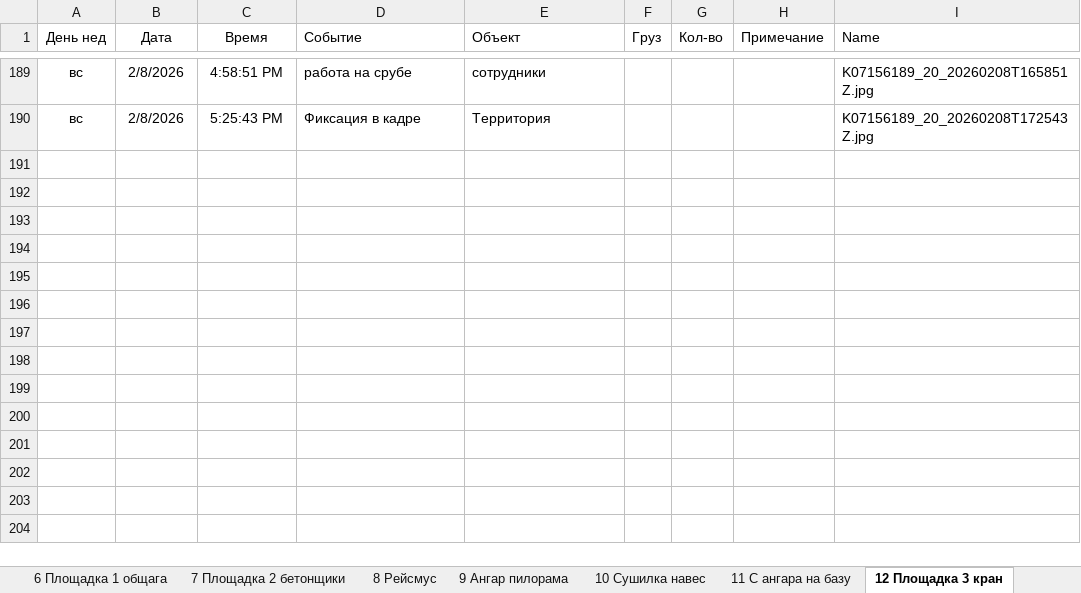
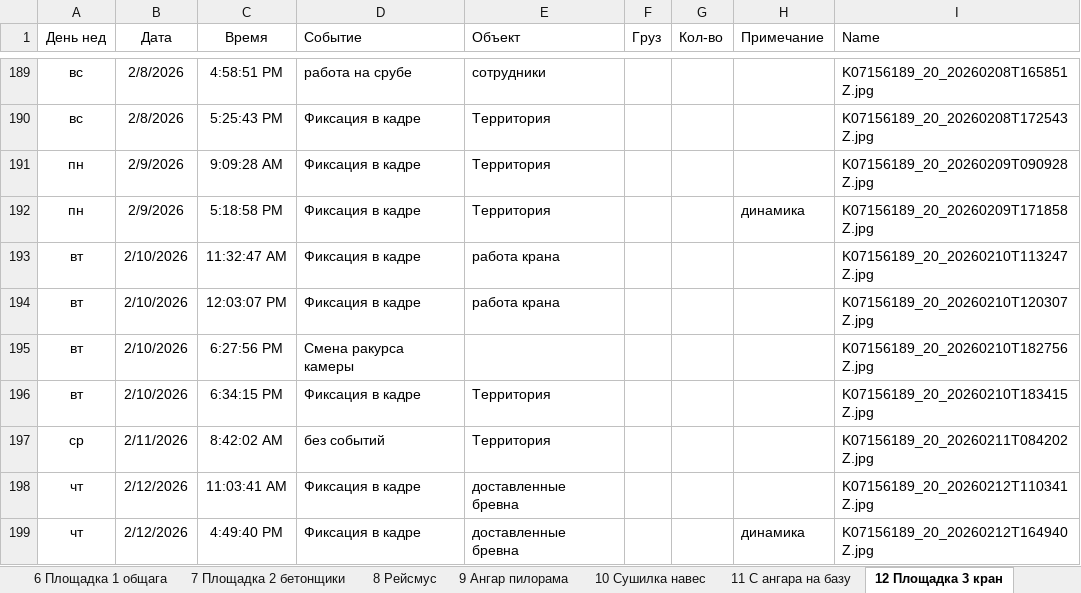
Before and after one commit to lartar02-cloud/asddd, an Excel workbook: journal.xlsx, sheet 12 Площадка 3 кран, drawn as a sheet; only a part is shown, gaps mark what is left out; values as stored, in another font and other column widths than the file's, no borders; conditional formats and table styles not drawn; the diff names each change by its address in the sheet, - before the commit and + after, or states it on an @@ line.

```diff
--- a/journal.xlsx (sheet 12 Площадка 3 кран)
+++ b/journal.xlsx (sheet 12 Площадка 3 кран)
+row 191: пн | 2/9/2026 | 9:09:28 AM | Фиксация в кадре | Территория |  |  |  | K07156189_20_20260209T090928Z.jpg
+row 192: пн | 2/9/2026 | 5:18:58 PM | Фиксация в кадре | Территория |  |  | динамика | K07156189_20_20260209T171858Z.jpg
+row 193: вт | 2/10/2026 | 11:32:47 AM | Фиксация в кадре | работа крана |  |  |  | K07156189_20_20260210T113247Z.jpg
+row 194: вт | 2/10/2026 | 12:03:07 PM | Фиксация в кадре | работа крана |  |  |  | K07156189_20_20260210T120307Z.jpg
+row 195: вт | 2/10/2026 | 6:27:56 PM | Смена ракурса камеры |  |  |  |  | K07156189_20_20260210T182756Z.jpg
+row 196: вт | 2/10/2026 | 6:34:15 PM | Фиксация в кадре | Территория |  |  |  | K07156189_20_20260210T183415Z.jpg
+row 197: ср | 2/11/2026 | 8:42:02 AM | без событий | Территория |  |  |  | K07156189_20_20260211T084202Z.jpg
+row 198: чт | 2/12/2026 | 11:03:41 AM | Фиксация в кадре | доставленные бревна |  |  |  | K07156189_20_20260212T110341Z.jpg
+row 199: чт | 2/12/2026 | 4:49:40 PM | Фиксация в кадре | доставленные бревна |  |  | динамика | K07156189_20_20260212T164940Z.jpg
```
Also changed, not shown: sheet 7 Площадка 2 бетонщики, sheet 13 Склад хол, sheet 4 Крыльцо офиса, sheet 5 Крыльцо общага, sheet 6 Площадка 1 общага, sheet Стороний транспорт, other sheet tabs, hidden cells, 58 other files.
